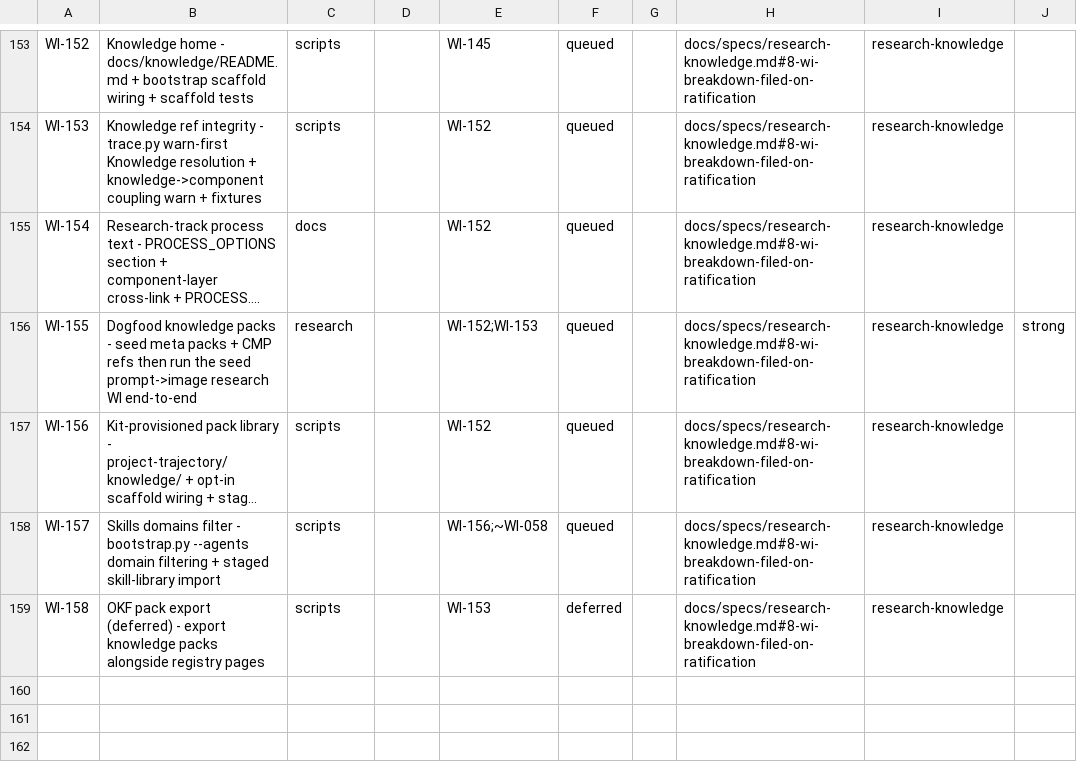
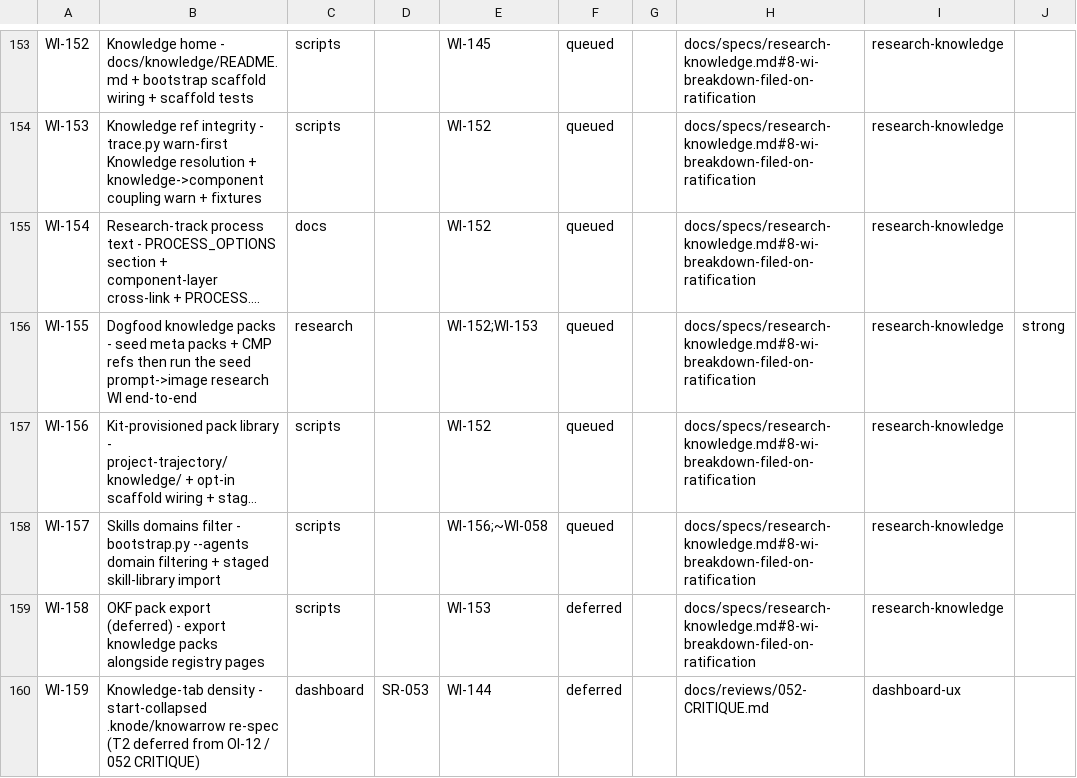
Before and after one commit to diytechy/ai-template, a CSV file: docs/requirements/work-items.csv, drawn as a sheet; only a part is shown, gaps mark what is left out; long unchanged cells end in …; the diff names each change by its address in the sheet, - before the commit and + after, or states it on an @@ line.

```diff
--- a/docs/requirements/work-items.csv
+++ b/docs/requirements/work-items.csv
+row 160: WI-159 | Knowledge-tab density - start-collapsed .knode/knowarrow re-spec (T2 deferred from OI-12 / 052 CRITIQUE) | dashboard | SR-053 | WI-144 | deferred |  | docs/reviews/052-CRITIQUE.md | dashboard-ux
```
Also changed, not shown: 8 other files.
